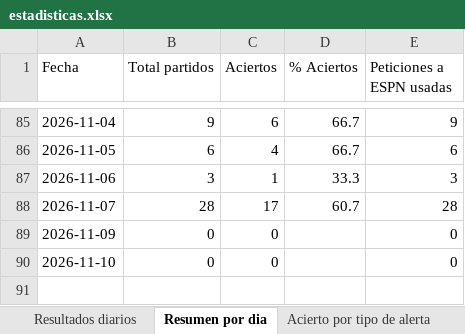
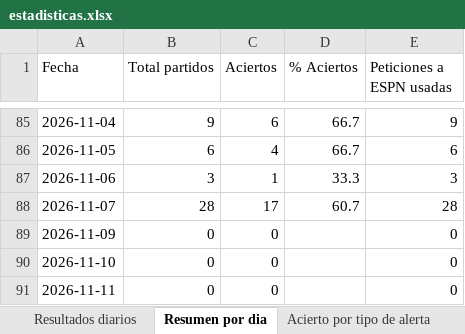
Before and after one commit to erikolivo/alertas-apuestas-espn, an Excel workbook: data/estadisticas.xlsx, sheet Resumen por dia, drawn as a sheet; only a part is shown, gaps mark what is left out; values as stored, in another font and other column widths than the file's, no borders; the diff names each change by its address in the sheet, - before the commit and + after, or states it on an @@ line.

```diff
--- a/data/estadisticas.xlsx (sheet Resumen por dia)
+++ b/data/estadisticas.xlsx (sheet Resumen por dia)
+row 91: 2026-11-11 | 0 | 0 |  | 0
```
Also changed, not shown: 2 other files.
